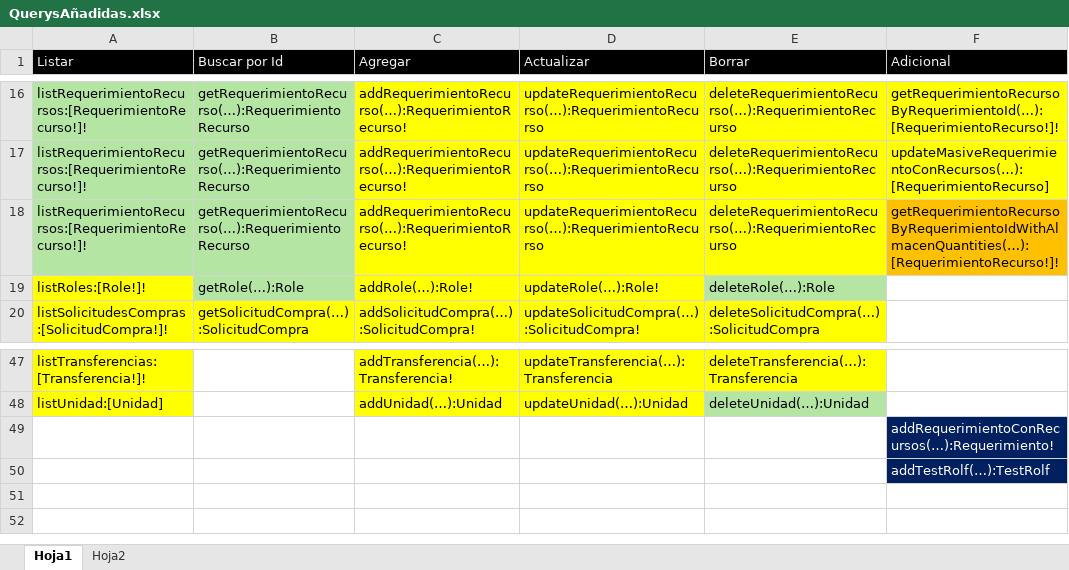
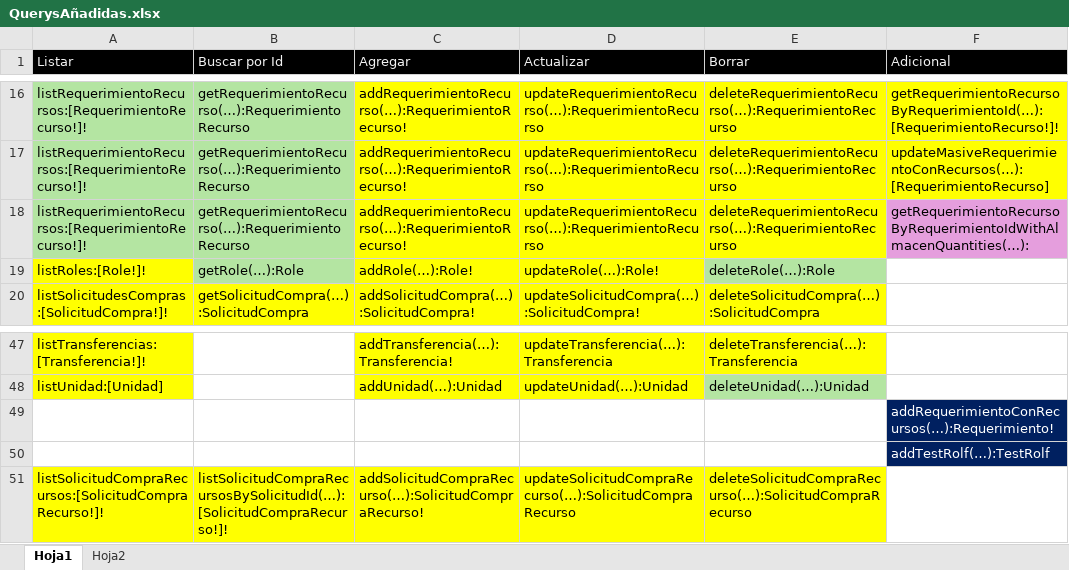
Before and after one commit to InaconsSRL/inacons-frontend, an Excel workbook: QuerysAñadidas.xlsx, sheet Hoja1, drawn as a sheet; only a part is shown, gaps mark what is left out; values as stored, in another font and other column widths than the file's, no borders; table styles not drawn; the diff names each change by its address in the sheet, - before the commit and + after, or states it on an @@ line.

Commit message:
Se listo SolicitudCompra y sus Recursos en la App

```diff
--- a/QuerysAñadidas.xlsx (sheet Hoja1)
+++ b/QuerysAñadidas.xlsx (sheet Hoja1)
-F18 (Adicional): getRequerimientoRecursoByRequerimientoIdWithAlmacenQuantities(…):[RequerimientoRecurso!]!
+F18 (Adicional): getRequerimientoRecursoByRequerimientoIdWithAlmacenQuantities(…):
-F18 fill: #FFC000
+F18 fill: #E59EDD
+row 51: listSolicitudCompraRecursos:[SolicitudCompraRecurso!]! | listSolicitudCompraRecursosBySolicitudId(…):[SolicitudCompraRecurso!]! | addSolicitudCompraRecurso(…):SolicitudCompraRecurso! | updateSolicitudCompraRecurso(…):SolicitudCompraRecurso | deleteSolicitudCompraRecurso(…):SolicitudCompraRecurso
```
Also changed, not shown: sheet Hoja2, 14 other files.
